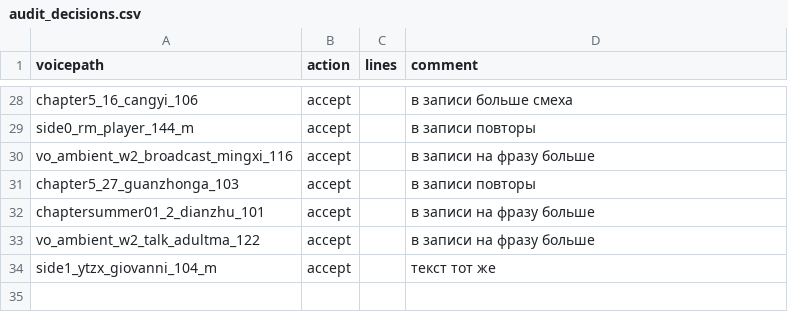
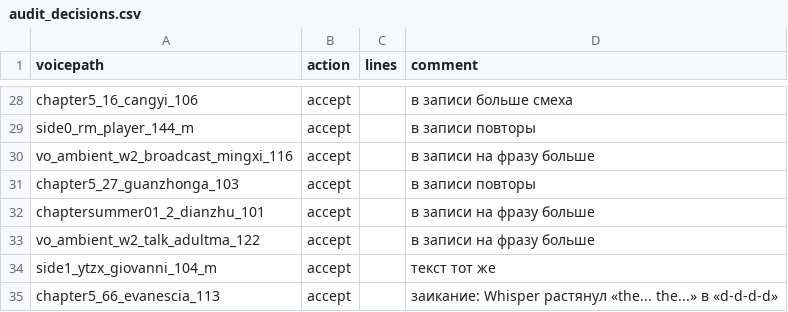
Before and after one commit to VadimDeeptech/hsr-ru-voiceover, a CSV file: audit_decisions.csv, drawn as a sheet; only a part is shown, gaps mark what is left out.

Commit message:
Add unmapped voices

```diff
--- a/audit_decisions.csv
+++ b/audit_decisions.csv
@@ -34 +34,2 @@ vo_ambient_w2_talk_adultma_122;accept;;в записи на фразу боль
 side1_ytzx_giovanni_104_m;accept;;текст тот же
+chapter5_66_evanescia_113;accept;;заикание: Whisper растянул «the... the...» в «d-d-d-d»
```
Also changed, not shown: 18 other files.
